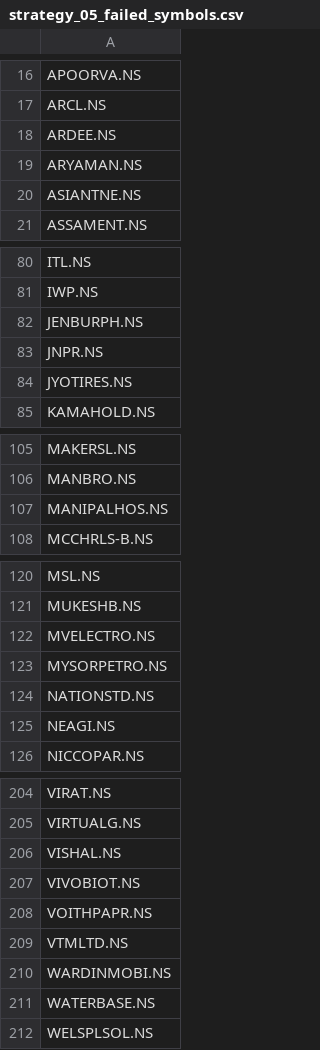
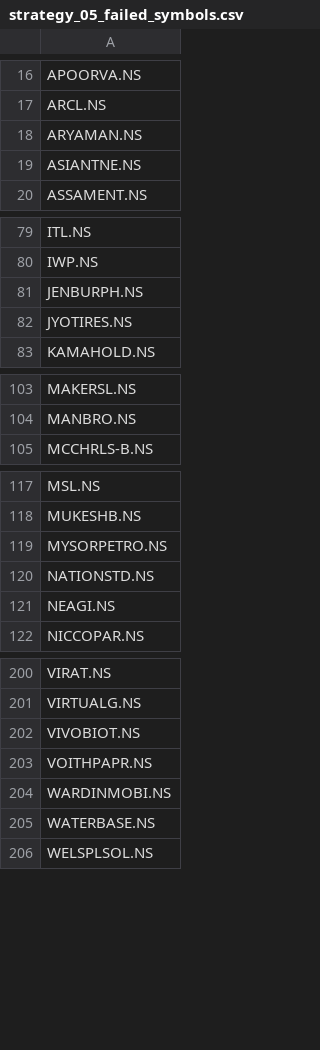
Before and after one commit to adesh-dhandre/fibedge786, a CSV file: strategy_05_live/data/strategy_05_failed_symbols.csv, drawn as a sheet; only a part is shown, gaps mark what is left out; the diff names each change by its address in the sheet, - before the commit and + after, or states it on an @@ line.

Commit message:
Website cached scan: STRATEGY05

```diff
--- a/strategy_05_live/data/strategy_05_failed_symbols.csv
+++ b/strategy_05_live/data/strategy_05_failed_symbols.csv
-row 18: ARDEE.NS
-row 83: JNPR.NS
-row 107: MANIPALHOS.NS
-row 122: MVELECTRO.NS
-row 206: VISHAL.NS
-row 209: VTMLTD.NS
```
Also changed, not shown: 1 other file.
